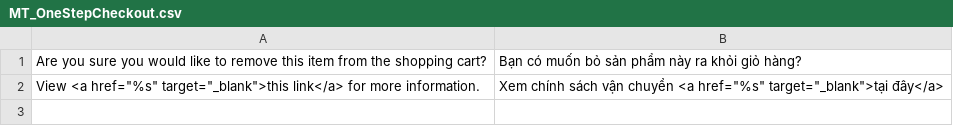
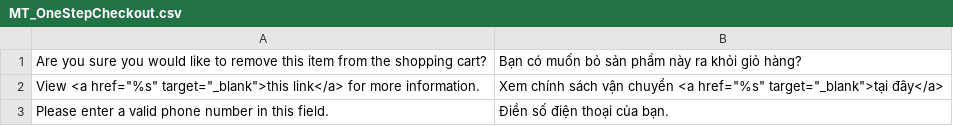
Before and after one commit to cleversoft/kidsplaza, a CSV file: app/locale/vi_VN/MT_OneStepCheckout.csv, drawn as a sheet; the diff names each change by its address in the sheet, - before the commit and + after, or states it on an @@ line.

Commit message:
Upgrade validate telephone

```diff
--- a/app/locale/vi_VN/MT_OneStepCheckout.csv
+++ b/app/locale/vi_VN/MT_OneStepCheckout.csv
+row 3: Please enter a valid phone number in this field. | Điền số điện thoại của bạn.
```
Also changed, not shown: 7 other files.
